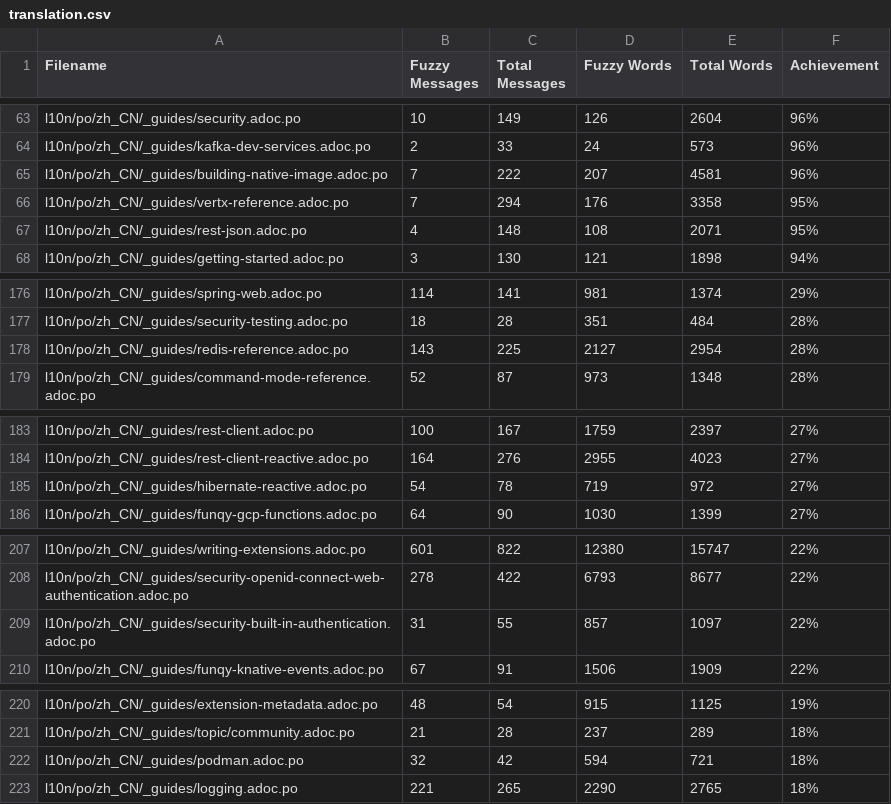
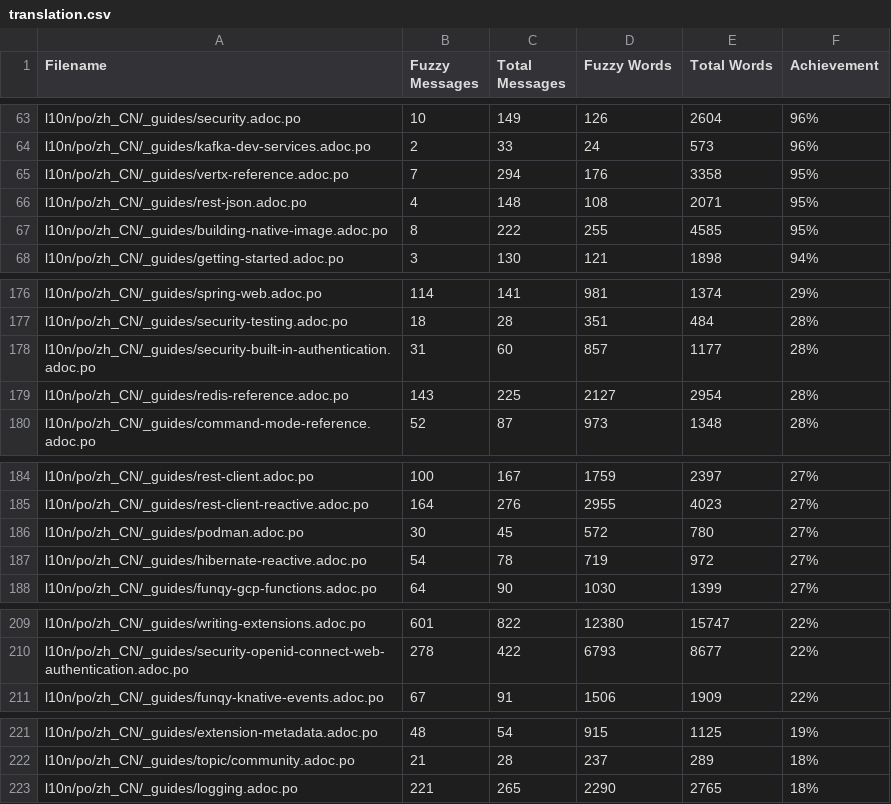
Before and after one commit to quarkusio/cn.quarkus.io, a CSV file: l10n/stats/translation.csv, drawn as a sheet; only a part is shown, gaps mark what is left out; removed rows and columns are numbered as before the commit, all else as after; the diff covers the shown part only; the diff names each change by its address in the sheet, - before the commit and + after, or states it on an @@ line.

Commit message:
Update translation stats

```diff
--- a/l10n/stats/translation.csv
+++ b/l10n/stats/translation.csv
-row 65: l10n/po/zh_CN/_guides/building-native-image.adoc.po | 7 | 222 | 207 | 4581 | 96%
+row 67: l10n/po/zh_CN/_guides/building-native-image.adoc.po | 8 | 222 | 255 | 4585 | 95%
+row 178: l10n/po/zh_CN/_guides/security-built-in-authentication.adoc.po | 31 | 60 | 857 | 1177 | 28%
+row 186: l10n/po/zh_CN/_guides/podman.adoc.po | 30 | 45 | 572 | 780 | 27%
-row 209: l10n/po/zh_CN/_guides/security-built-in-authentication.adoc.po | 31 | 55 | 857 | 1097 | 22%
-row 222: l10n/po/zh_CN/_guides/podman.adoc.po | 32 | 42 | 594 | 721 | 18%
```
Also changed, not shown: 1 added row elsewhere in this file, l10n/stats/translation-sorted-by-fuzzy-words.csv.
